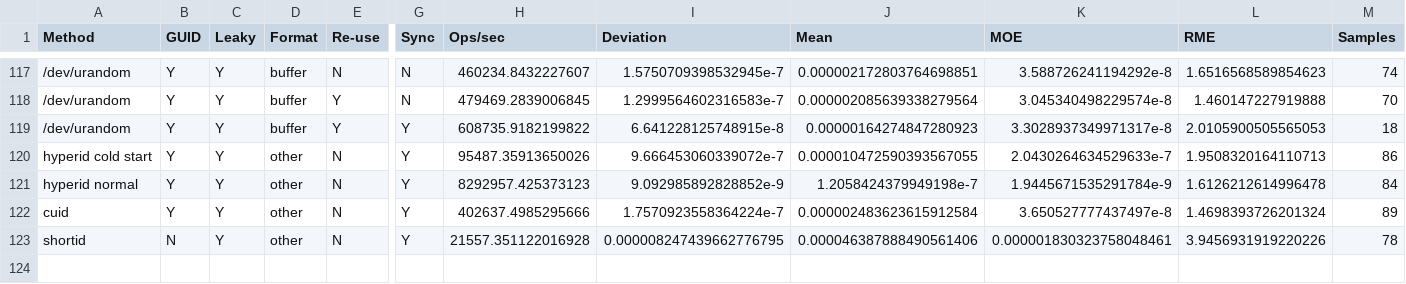
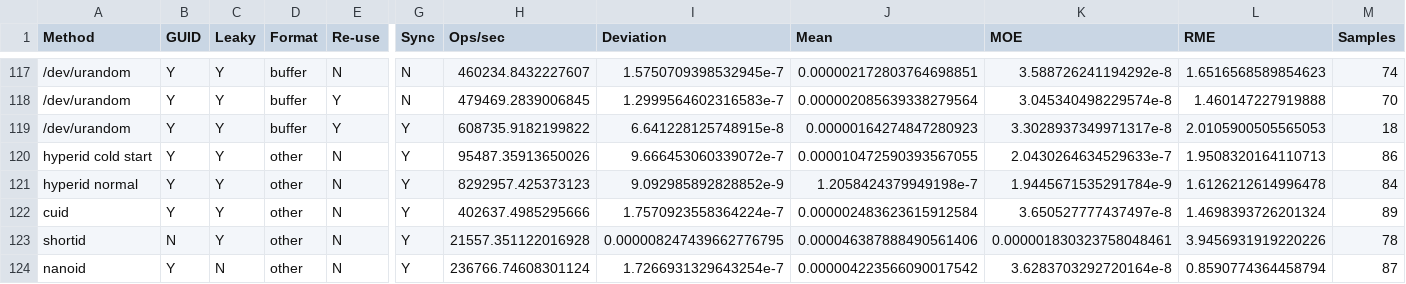
Before and after one commit to watson/uuid-benchmark, a CSV file: results.csv, drawn as a sheet; only a part is shown, gaps mark what is left out; rows hold the shown columns only; the diff names each change by its address in the sheet, - before the commit and + after, or states it on an @@ line.

Commit message:
Add nanoid

```diff
--- a/results.csv
+++ b/results.csv
+row 124: nanoid | Y | N | other | N | Y | 236766.74608301124 | 1.7266931329643254e-7 | 0.000004223566090017542 | 3.6283703292720164e-8 | 0.8590774364458794 | 87
```
Also changed, not shown: 4 other files.
